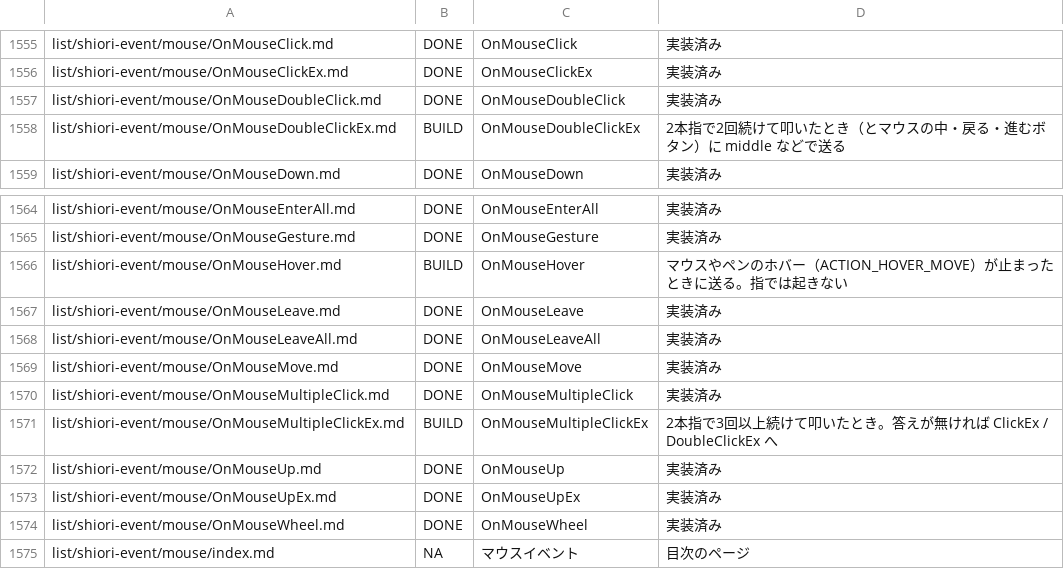
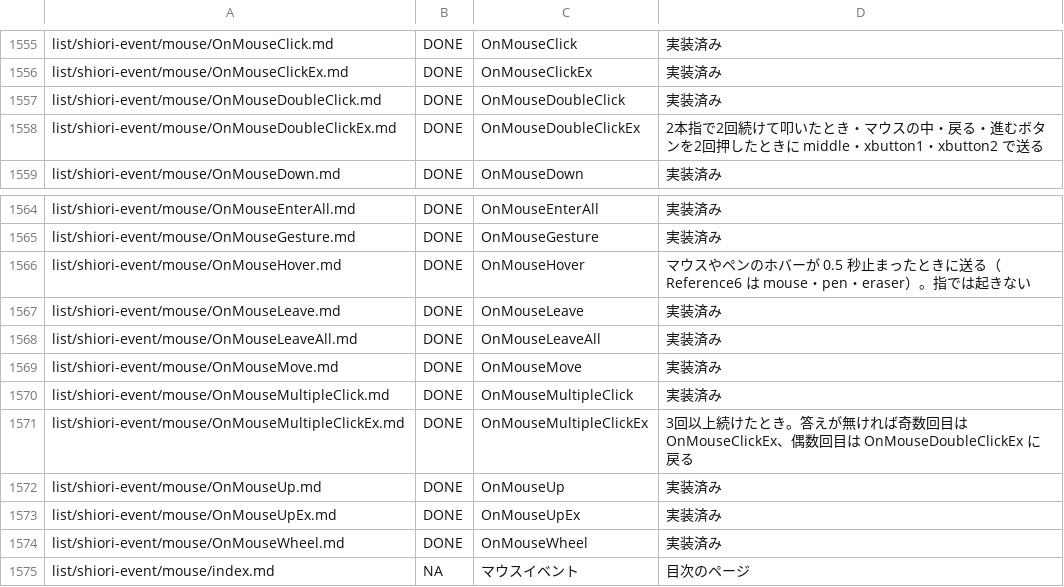
Before and after one commit to ukagaka-irono/pono-droid, a TSV file: docs/ukadoc-spec-status.tsv, drawn as a sheet; only a part is shown, gaps mark what is left out.

```diff
--- a/docs/ukadoc-spec-status.tsv
+++ b/docs/ukadoc-spec-status.tsv
@@ -1557,3 +1557,3 @@ list/shiori-event/mouse/OnMouseClickEx.md	DONE	OnMouseClickEx	実装済み
 list/shiori-event/mouse/OnMouseDoubleClick.md	DONE	OnMouseDoubleClick	実装済み
-list/shiori-event/mouse/OnMouseDoubleClickEx.md	BUILD	OnMouseDoubleClickEx	2本指で2回続けて叩いたとき（とマウスの中・戻る・進むボタン）に middle などで送る
+list/shiori-event/mouse/OnMouseDoubleClickEx.md	DONE	OnMouseDoubleClickEx	2本指で2回続けて叩いたとき・マウスの中・戻る・進むボタンを2回押したときに middle・xbutton1・xbutton2 で送る
 list/shiori-event/mouse/OnMouseDown.md	DONE	OnMouseDown	実装済み
@@ -1565,3 +1565,3 @@ list/shiori-event/mouse/OnMouseEnterAll.md	DONE	OnMouseEnterAll	実装済み
 list/shiori-event/mouse/OnMouseGesture.md	DONE	OnMouseGesture	実装済み
-list/shiori-event/mouse/OnMouseHover.md	BUILD	OnMouseHover	マウスやペンのホバー（ACTION_HOVER_MOVE）が止まったときに送る。指では起きない
+list/shiori-event/mouse/OnMouseHover.md	DONE	OnMouseHover	マウスやペンのホバーが 0.5 秒止まったときに送る（Reference6 は mouse・pen・eraser）。指では起きない
 list/shiori-event/mouse/OnMouseLeave.md	DONE	OnMouseLeave	実装済み
@@ -1570,3 +1570,3 @@ list/shiori-event/mouse/OnMouseMove.md	DONE	OnMouseMove	実装済み
 list/shiori-event/mouse/OnMouseMultipleClick.md	DONE	OnMouseMultipleClick	実装済み
-list/shiori-event/mouse/OnMouseMultipleClickEx.md	BUILD	OnMouseMultipleClickEx	2本指で3回以上続けて叩いたとき。答えが無ければ ClickEx / DoubleClickEx へ
+list/shiori-event/mouse/OnMouseMultipleClickEx.md	DONE	OnMouseMultipleClickEx	3回以上続けたとき。答えが無ければ奇数回目は OnMouseClickEx、偶数回目は OnMouseDoubleClickEx に戻る
 list/shiori-event/mouse/OnMouseUp.md	DONE	OnMouseUp	実装済み
```
Also changed, not shown: 5 other files.
